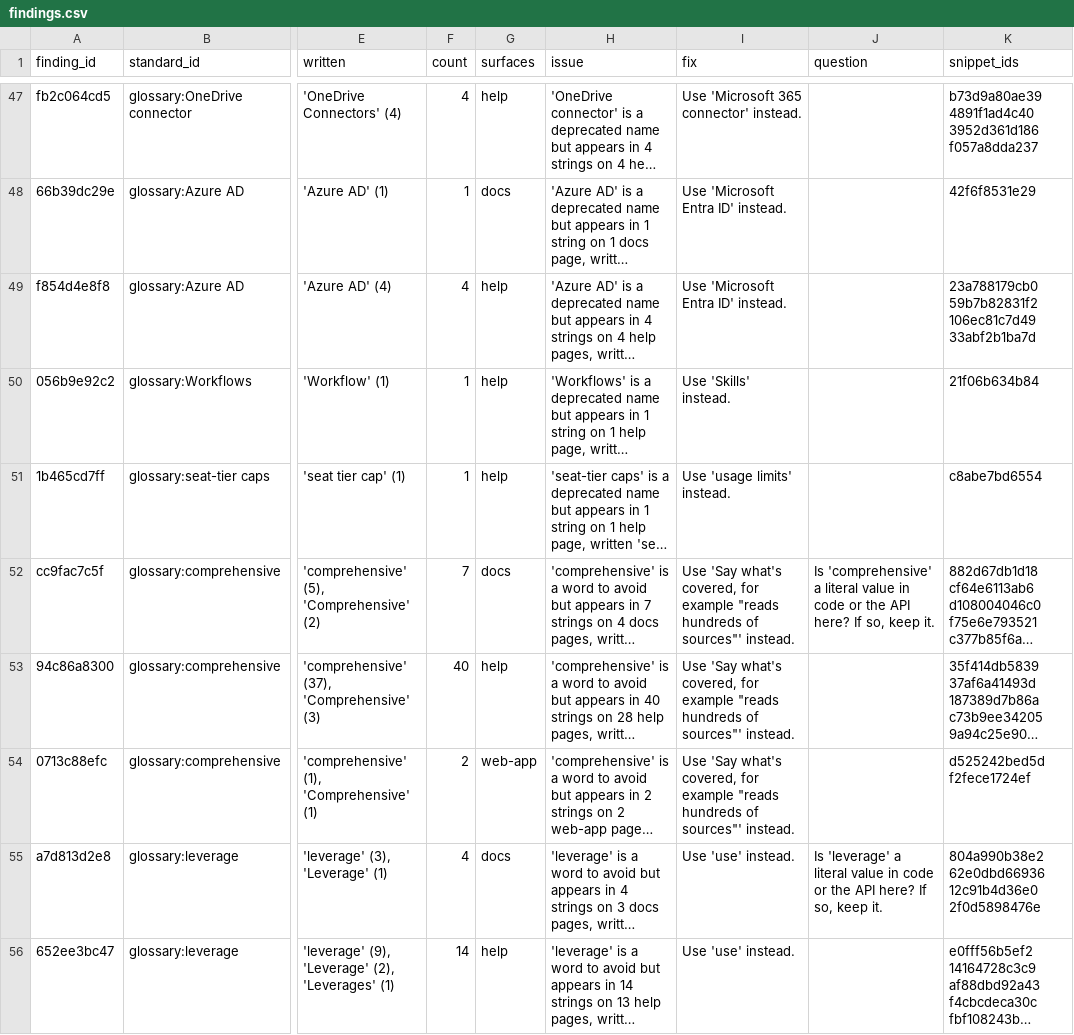
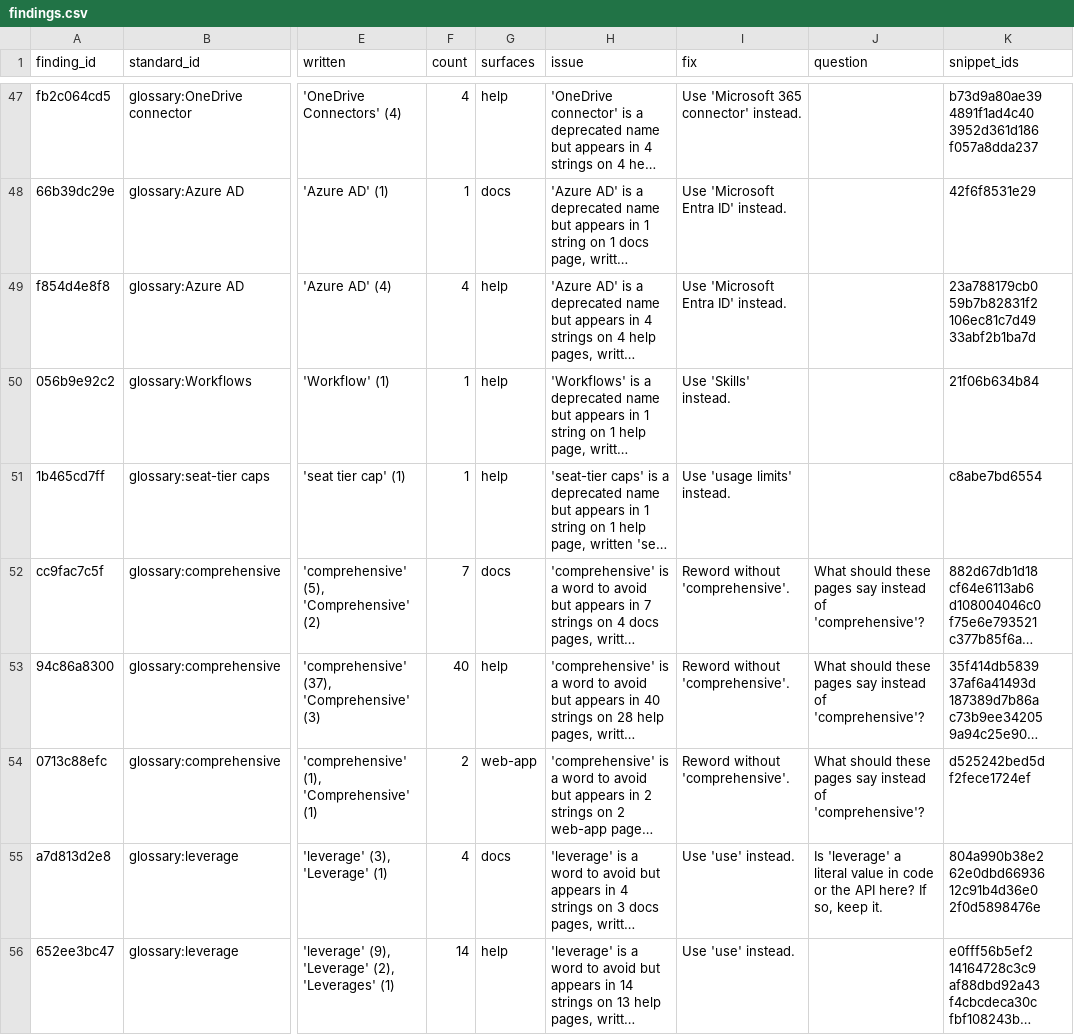
Before and after one commit to kieranforde1/perplexity-content-design-audit, a CSV file: data/perplexity/findings.csv, drawn as a sheet; only a part is shown, gaps mark what is left out; long unchanged cells end in …; the diff covers the shown part only; the diff names each change by its address in the sheet, - before the commit and + after, or states it on an @@ line.

```diff
--- a/data/perplexity/findings.csv
+++ b/data/perplexity/findings.csv
-I52:I54 (fix): Use 'Say what's covered, for example "reads hundreds of sources"' instead.
+I52:I54 (fix): Reword without 'comprehensive'.
-J52 (question): Is 'comprehensive' a literal value in code or the API here? If so, keep it.
+J52 (question): What should these pages say instead of 'comprehensive'?
-J53:J54 (question): (empty)
+J53:J54 (question): What should these pages say instead of 'comprehensive'?
```
Also changed, not shown: 1 removed row and 8 edited cells elsewhere in this file, data/perplexity/glossary.csv, data/perplexity/pattern_proposals.csv, 7 other files.
